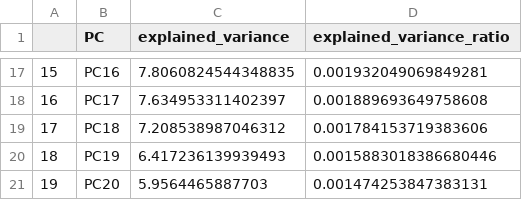
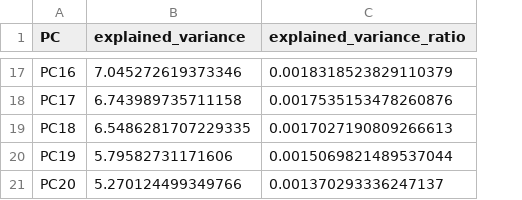
Before and after one commit to AnaBioAI/crispr_carT_AI_analysis, a CSV file: results/pca/pca_explained_variance.csv, drawn as a sheet; only a part is shown, gaps mark what is left out; removed rows and columns are numbered as before the commit, all else as after; the diff covers the shown part only; the diff names each change by its address in the sheet, - before the commit and + after, or states it on an @@ line.

```diff
--- a/results/pca/pca_explained_variance.csv
+++ b/results/pca/pca_explained_variance.csv
-column A, rows 17-21: 15 | 16 | 17 | 18 | 19
-B17 (explained_variance): 7.8060824544348835
+B17 (explained_variance): 7.045272619373346
-C17 (explained_variance_ratio): 0.001932049069849281
+C17 (explained_variance_ratio): 0.0018318523829110379
-B18 (explained_variance): 7.634953311402397
+B18 (explained_variance): 6.743989735711158
-C18 (explained_variance_ratio): 0.001889693649758608
+C18 (explained_variance_ratio): 0.0017535153478260876
-B19 (explained_variance): 7.208538987046312
+B19 (explained_variance): 6.5486281707229335
-C19 (explained_variance_ratio): 0.001784153719383606
+C19 (explained_variance_ratio): 0.0017027190809266613
-B20 (explained_variance): 6.417236139939493
+B20 (explained_variance): 5.79582731171606
-C20 (explained_variance_ratio): 0.0015883018386680446
+C20 (explained_variance_ratio): 0.0015069821489537044
-B21 (explained_variance): 5.9564465887703
+B21 (explained_variance): 5.270124499349766
-C21 (explained_variance_ratio): 0.001474253847383131
+C21 (explained_variance_ratio): 0.001370293336247137
```
Also changed, not shown: 30 edited cells elsewhere in this file, 7 other files.
